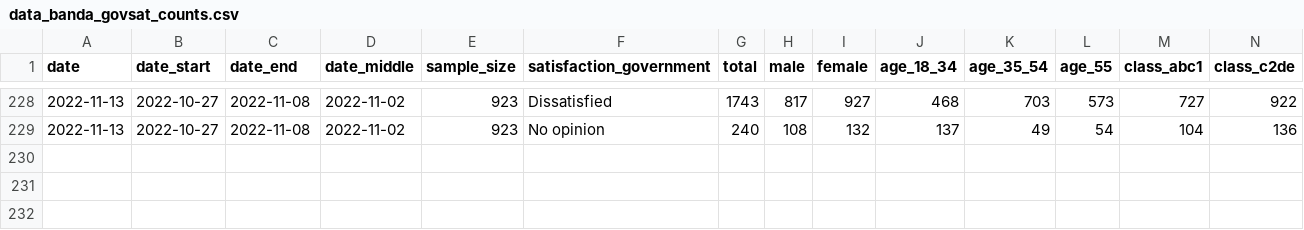
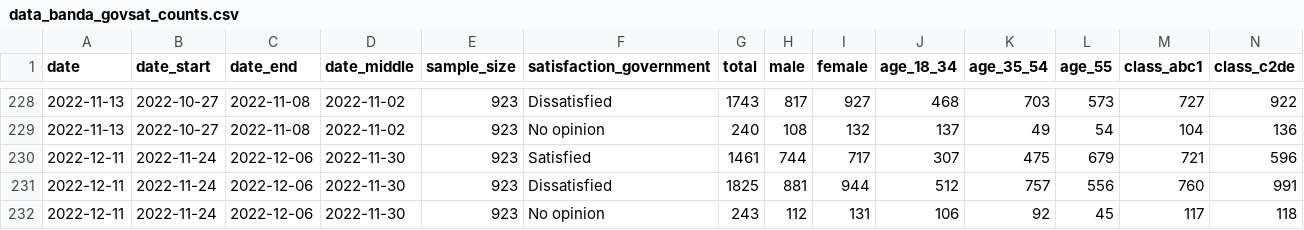
Before and after one commit to Irish-Dem-Polling/datasets, a CSV file: government-satisfaction/data_banda_govsat_counts.csv, drawn as a sheet; only a part is shown, gaps mark what is left out; rows hold the shown columns only; the diff names each change by its address in the sheet, - before the commit and + after, or states it on an @@ line.

```diff
--- a/government-satisfaction/data_banda_govsat_counts.csv
+++ b/government-satisfaction/data_banda_govsat_counts.csv
+row 230: 2022-12-11 | 2022-11-24 | 2022-12-06 | 2022-11-30 | 923 | Satisfied | 1461 | 744 | 717 | 307 | 475 | 679 | 721 | 596
+row 231: 2022-12-11 | 2022-11-24 | 2022-12-06 | 2022-11-30 | 923 | Dissatisfied | 1825 | 881 | 944 | 512 | 757 | 556 | 760 | 991
+row 232: 2022-12-11 | 2022-11-24 | 2022-12-06 | 2022-11-30 | 923 | No opinion | 243 | 112 | 131 | 106 | 92 | 45 | 117 | 118
```
Also changed, not shown: government-satisfaction/data_banda_govsat_prop.csv, party-leaders/data_banda_leaders_counts.csv, 18 other files.
